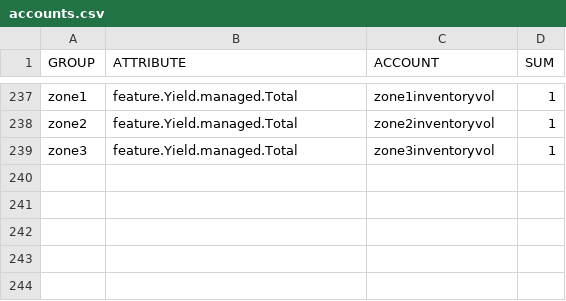
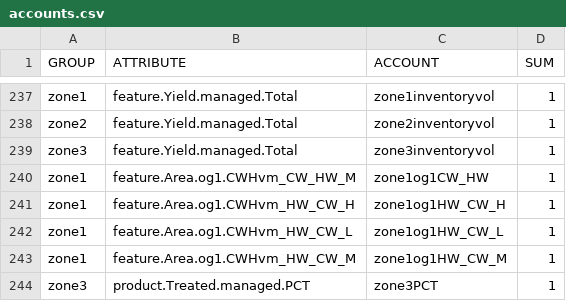
Before and after one commit to BiancaGoncz/femic-k3z-instance, a CSV file: models/k3z_patchworks_model/tracks_pct_heavy/accounts.csv, drawn as a sheet; only a part is shown, gaps mark what is left out; the diff names each change by its address in the sheet, - before the commit and + after, or states it on an @@ line.

Commit message:
New Zone Targets WOO

```diff
--- a/models/k3z_patchworks_model/tracks_pct_heavy/accounts.csv
+++ b/models/k3z_patchworks_model/tracks_pct_heavy/accounts.csv
+row 240: zone1 | feature.Area.og1.CWHvm_CW_HW_M | zone1og1CW_HW | 1
+row 241: zone1 | feature.Area.og1.CWHvm_HW_CW_H | zone1og1HW_CW_H | 1
+row 242: zone1 | feature.Area.og1.CWHvm_HW_CW_L | zone1og1HW_CW_L | 1
+row 243: zone1 | feature.Area.og1.CWHvm_HW_CW_M | zone1og1HW_CW_M | 1
+row 244: zone3 | product.Treated.managed.PCT | zone3PCT | 1
```
